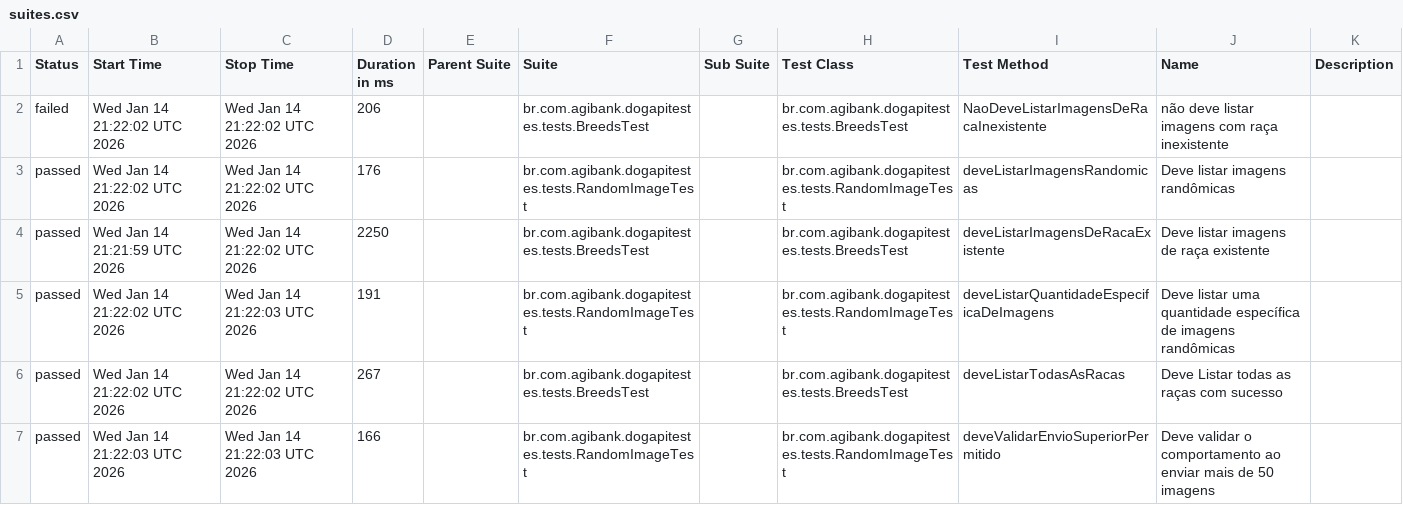
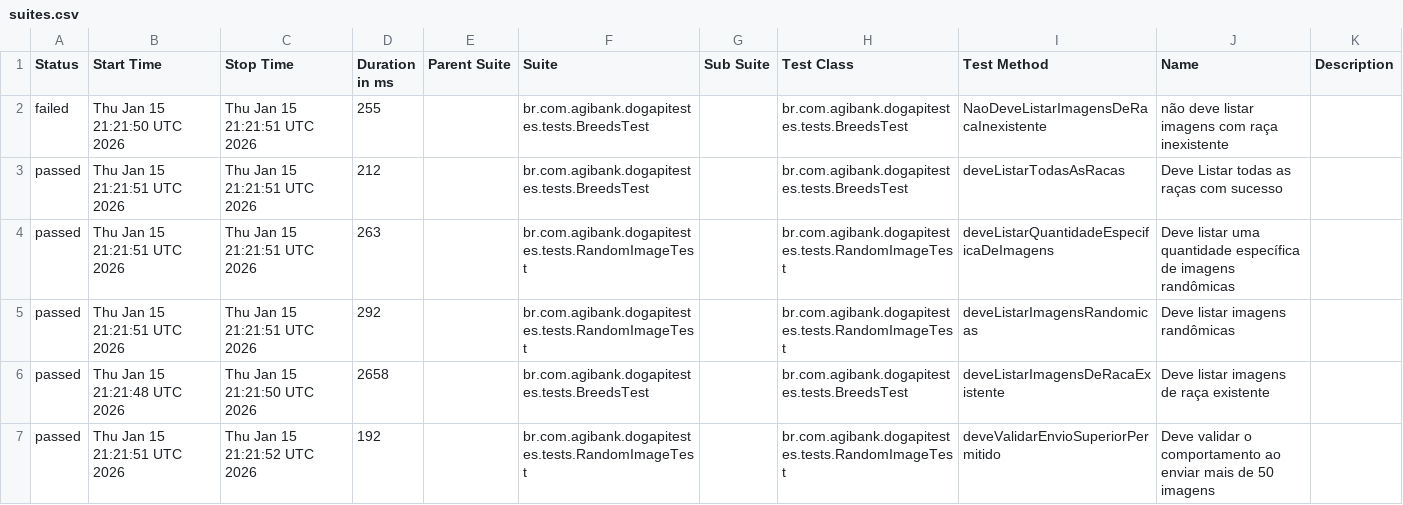
Before and after one commit to JosinaldoGJunior/desafio-tecnico-agibank, a CSV file: data/suites.csv, drawn as a sheet.

```diff
--- a/data/suites.csv
+++ b/data/suites.csv
@@ -1,7 +1,7 @@
 "Status","Start Time","Stop Time","Duration in ms","Parent Suite","Suite","Sub Suite","Test Class","Test Method","Name","Description"
-"failed","Wed Jan 14 21:22:02 UTC 2026","Wed Jan 14 21:22:02 UTC 2026","206","","br.com.agibank.dogapitestes.tests.BreedsTest","","br.com.agibank.dogapitestes.tests.BreedsTest","NaoDeveListarImagensDeRacaInexistente","não deve listar imagens com raça inexistente",""
-"passed","Wed Jan 14 21:22:02 UTC 2026","Wed Jan 14 21:22:02 UTC 2026","176","","br.com.agibank.dogapitestes.tests.RandomImageTest","","br.com.agibank.dogapitestes.tests.RandomImageTest","deveListarImagensRandomicas","Deve listar imagens randômicas",""
-"passed","Wed Jan 14 21:21:59 UTC 2026","Wed Jan 14 21:22:02 UTC 2026","2250","","br.com.agibank.dogapitestes.tests.BreedsTest","","br.com.agibank.dogapitestes.tests.BreedsTest","deveListarImagensDeRacaExistente","Deve listar imagens de raça existente",""
-"passed","Wed Jan 14 21:22:02 UTC 2026","Wed Jan 14 21:22:03 UTC 2026","191","","br.com.agibank.dogapitestes.tests.RandomImageTest","","br.com.agibank.dogapitestes.tests.RandomImageTest","deveListarQuantidadeEspecificaDeImagens","Deve listar uma quantidade específica de imagens randômicas",""
-"passed","Wed Jan 14 21:22:02 UTC 2026","Wed Jan 14 21:22:02 UTC 2026","267","","br.com.agibank.dogapitestes.tests.BreedsTest","","br.com.agibank.dogapitestes.tests.BreedsTest","deveListarTodasAsRacas","Deve Listar todas as raças com sucesso",""
-"passed","Wed Jan 14 21:22:03 UTC 2026","Wed Jan 14 21:22:03 UTC 2026","166","","br.com.agibank.dogapitestes.tests.RandomImageTest","","br.com.agibank.dogapitestes.tests.RandomImageTest","deveValidarEnvioSuperiorPermitido","Deve validar o comportamento ao enviar mais de 50 imagens",""
+"failed","Thu Jan 15 21:21:50 UTC 2026","Thu Jan 15 21:21:51 UTC 2026","255","","br.com.agibank.dogapitestes.tests.BreedsTest","","br.com.agibank.dogapitestes.tests.BreedsTest","NaoDeveListarImagensDeRacaInexistente","não deve listar imagens com raça inexistente",""
+"passed","Thu Jan 15 21:21:51 UTC 2026","Thu Jan 15 21:21:51 UTC 2026","212","","br.com.agibank.dogapitestes.tests.BreedsTest","","br.com.agibank.dogapitestes.tests.BreedsTest","deveListarTodasAsRacas","Deve Listar todas as raças com sucesso",""
+"passed","Thu Jan 15 21:21:51 UTC 2026","Thu Jan 15 21:21:51 UTC 2026","263","","br.com.agibank.dogapitestes.tests.RandomImageTest","","br.com.agibank.dogapitestes.tests.RandomImageTest","deveListarQuantidadeEspecificaDeImagens","Deve listar uma quantidade específica de imagens randômicas",""
+"passed","Thu Jan 15 21:21:51 UTC 2026","Thu Jan 15 21:21:51 UTC 2026","292","","br.com.agibank.dogapitestes.tests.RandomImageTest","","br.com.agibank.dogapitestes.tests.RandomImageTest","deveListarImagensRandomicas","Deve listar imagens randômicas",""
+"passed","Thu Jan 15 21:21:48 UTC 2026","Thu Jan 15 21:21:50 UTC 2026","2658","","br.com.agibank.dogapitestes.tests.BreedsTest","","br.com.agibank.dogapitestes.tests.BreedsTest","deveListarImagensDeRacaExistente","Deve listar imagens de raça existente",""
+"passed","Thu Jan 15 21:21:51 UTC 2026","Thu Jan 15 21:21:52 UTC 2026","192","","br.com.agibank.dogapitestes.tests.RandomImageTest","","br.com.agibank.dogapitestes.tests.RandomImageTest","deveValidarEnvioSuperiorPermitido","Deve validar o comportamento ao enviar mais de 50 imagens",""
```
Also changed, not shown: 26 other files.
